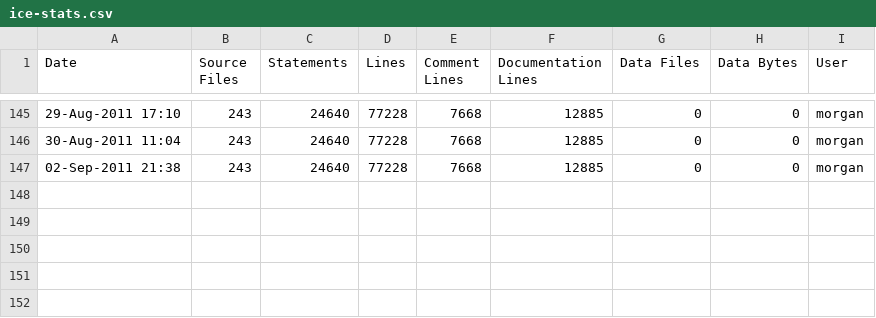
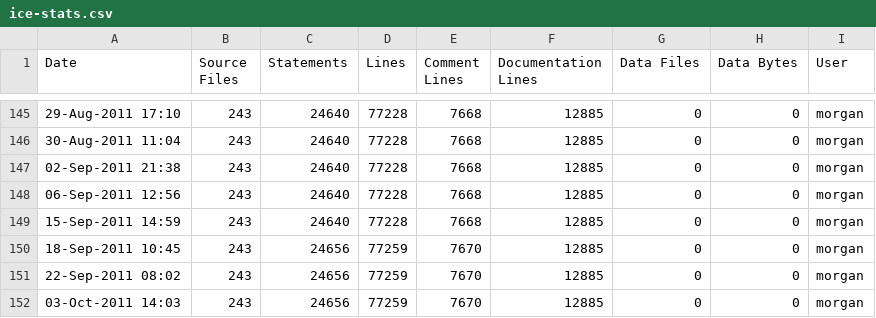
Before and after one commit to A7med-Shoukry/g3d, a CSV file: G3D9/G3D.lib/ice-stats.csv, drawn as a sheet; only a part is shown, gaps mark what is left out.

```diff
--- a/G3D9/G3D.lib/ice-stats.csv
+++ b/G3D9/G3D.lib/ice-stats.csv
@@ -147 +147,6 @@
 02-Sep-2011 21:38,243,24640,77228,7668,12885,0,0,"morgan",""
+06-Sep-2011 12:56,243,24640,77228,7668,12885,0,0,"morgan",""
+15-Sep-2011 14:59,243,24640,77228,7668,12885,0,0,"morgan",""
+18-Sep-2011 10:45,243,24656,77259,7670,12885,0,0,"morgan",""
+22-Sep-2011 08:02,243,24656,77259,7670,12885,0,0,"morgan",""
+03-Oct-2011 14:03,243,24656,77259,7670,12885,0,0,"morgan",""
```
Also changed, not shown: G3D9/GLG3D.lib/ice-stats.csv, 2 other files.
